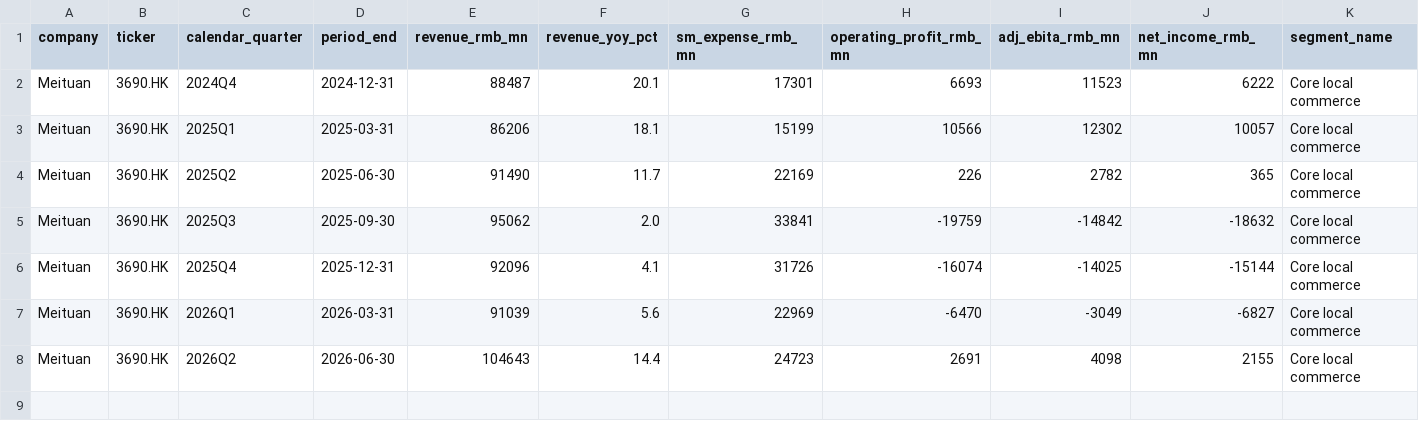
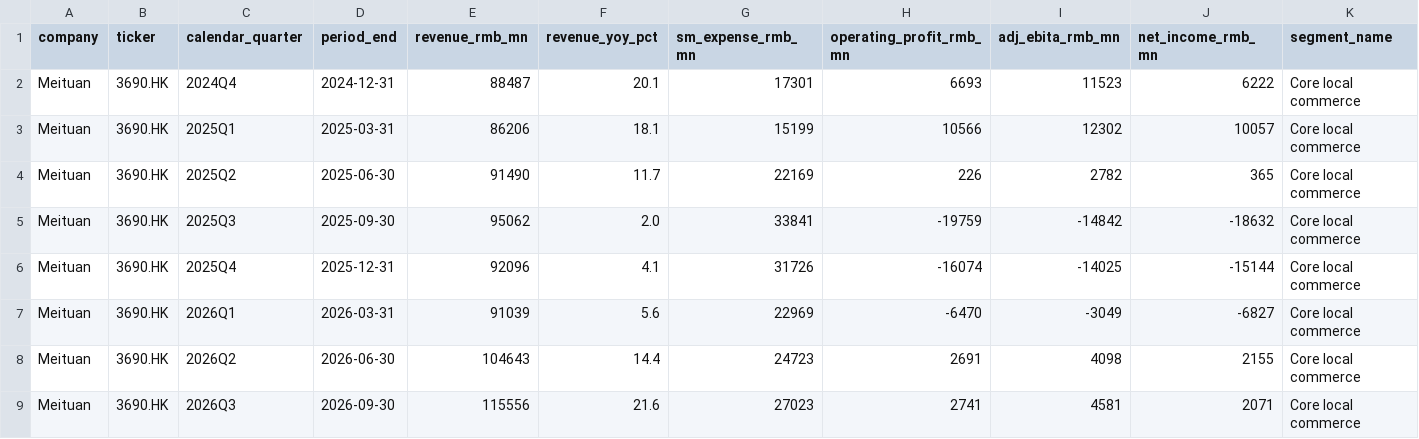
Before and after one commit to andikapratamazaid/china-anti-involution, a CSV file: data/curated/financials_meituan.csv, drawn as a sheet; only a part is shown; rows hold the shown columns only; the diff names each change by its address in the sheet, - before the commit and + after, or states it on an @@ line.

```diff
--- a/data/curated/financials_meituan.csv
+++ b/data/curated/financials_meituan.csv
+row 9: Meituan | 3690.HK | 2026Q3 | 2026-09-30 | 115556 | 21.6 | 27023 | 2741 | 4581 | 2071 | Core local commerce
```
Also changed, not shown: data/curated/financials_quarterly.csv.
